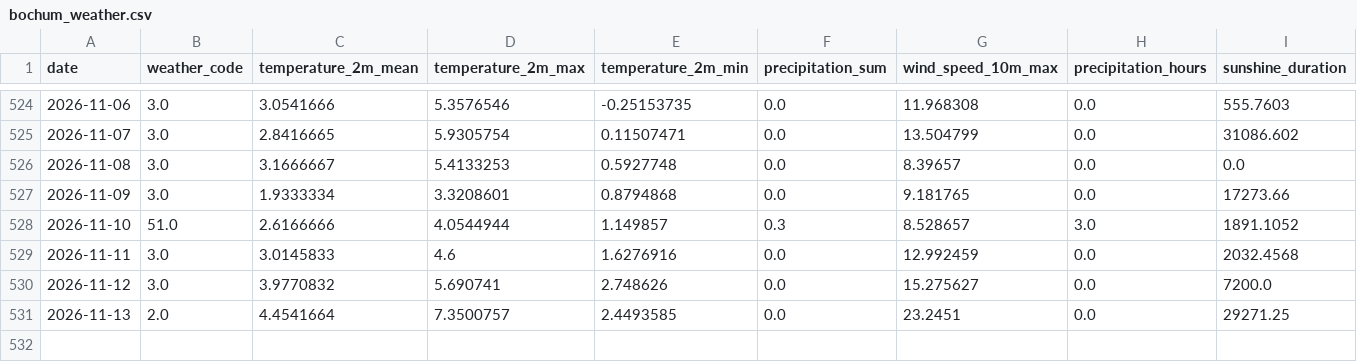
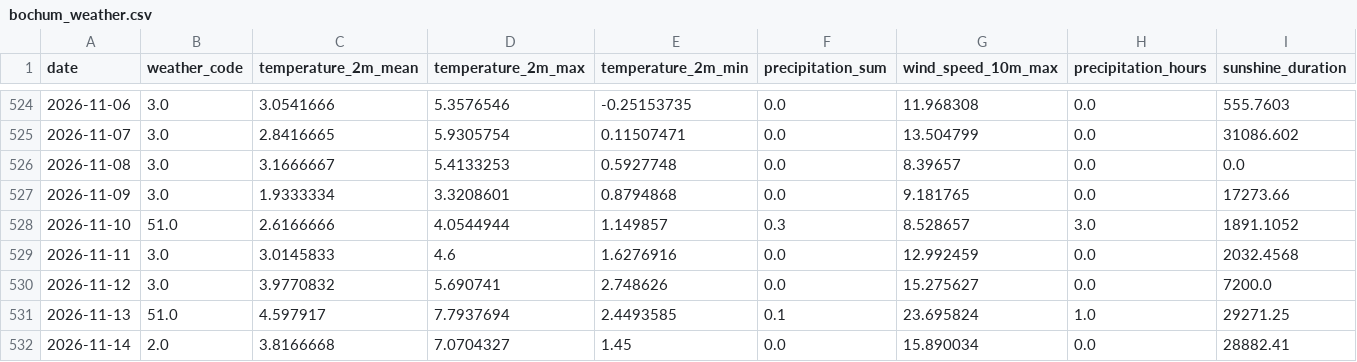
Before and after one commit to fischer-jonas/bbq-tableau, a CSV file: bochum_weather.csv, drawn as a sheet; only a part is shown, gaps mark what is left out.

Commit message:
Daily weather update

```diff
--- a/bochum_weather.csv
+++ b/bochum_weather.csv
@@ -530,2 +530,3 @@ date,weather_code,temperature_2m_mean,temperature_2m_max,temperature_2m_min,prec
 2026-11-12,3.0,3.9770832,5.690741,2.748626,0.0,15.275627,0.0,7200.0
-2026-11-13,2.0,4.4541664,7.3500757,2.4493585,0.0,23.2451,0.0,29271.25
+2026-11-13,51.0,4.597917,7.7937694,2.4493585,0.1,23.695824,1.0,29271.25
+2026-11-14,2.0,3.8166668,7.0704327,1.45,0.0,15.890034,0.0,28882.41
```
Also changed, not shown: glfi.csv.
